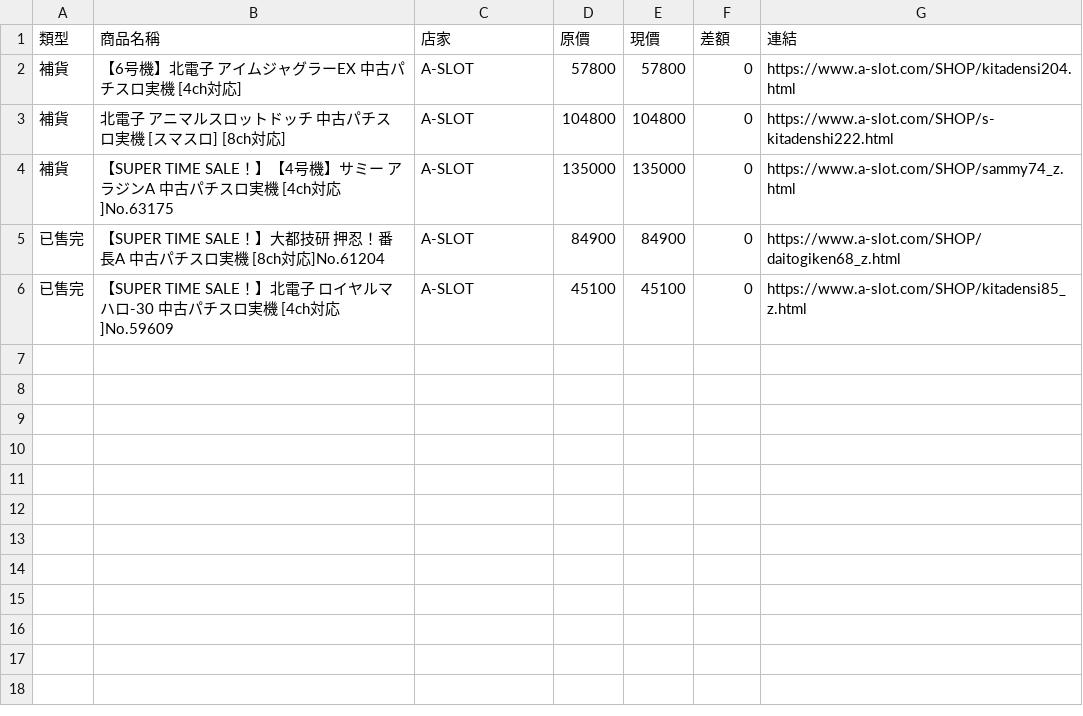
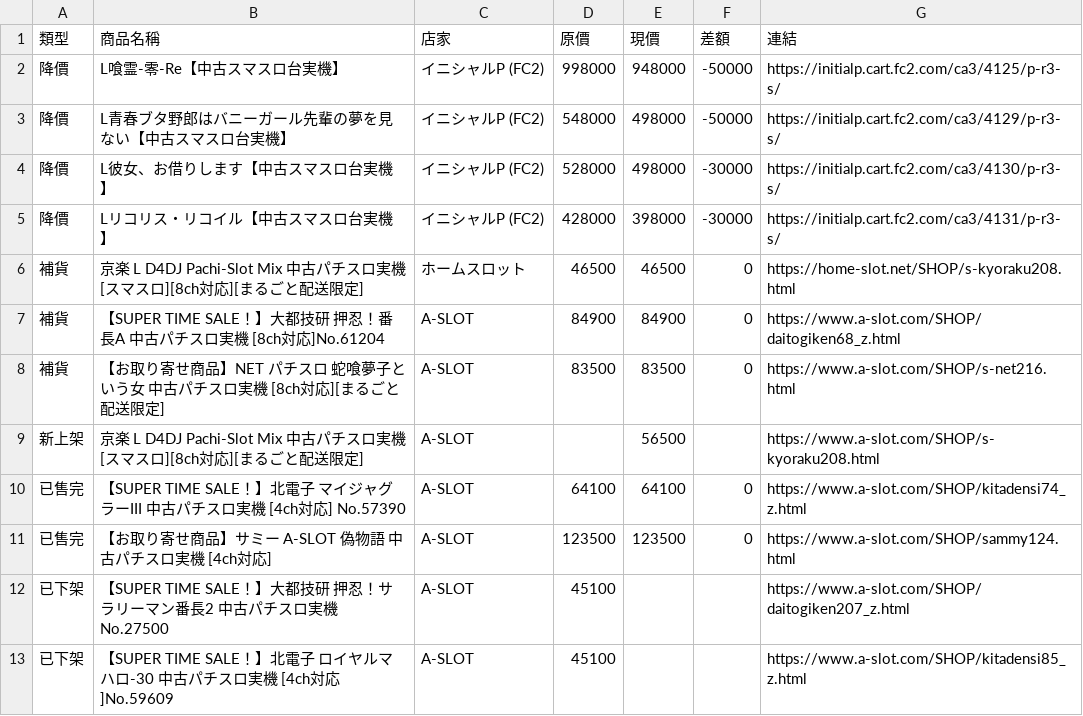
Before and after one commit to z870017/slot-price-watch, a CSV file: docs/changes.csv, drawn as a sheet.

```diff
--- a/docs/changes.csv
+++ b/docs/changes.csv
@@ -1,6 +1,13 @@
 類型,商品名稱,店家,原價,現價,差額,連結
-補貨,【6号機】北電子 アイムジャグラーEX 中古パチスロ実機 [4ch対応],A-SLOT,57800,57800,0,https://www.a-slot.com/SHOP/kitadensi204.html
-補貨,北電子 アニマルスロットドッチ 中古パチスロ実機 [スマスロ] [8ch対応],A-SLOT,104800,104800,0,https://www.a-slot.com/SHOP/s-kitadenshi222.html
-補貨,【SUPER TIME SALE！】【4号機】サミー アラジンA 中古パチスロ実機 [4ch対応]No.63175,A-SLOT,135000,135000,0,https://www.a-slot.com/SHOP/sammy74_z.html
-已售完,【SUPER TIME SALE！】大都技研 押忍！番長A 中古パチスロ実機 [8ch対応]No.61204,A-SLOT,84900,84900,0,https://www.a-slot.com/SHOP/daitogiken68_z.html
-已售完,【SUPER TIME SALE！】北電子 ロイヤルマハロ-30 中古パチスロ実機 [4ch対応]No.59609,A-SLOT,45100,45100,0,https://www.a-slot.com/SHOP/kitadensi85_z.html
+降價,L喰霊‐零‐Re【中古スマスロ台実機】,イニシャルP (FC2),998000,948000,-50000,https://initialp.cart.fc2.com/ca3/4125/p-r3-s/
+降價,L青春ブタ野郎はバニーガール先輩の夢を見ない【中古スマスロ台実機】,イニシャルP (FC2),548000,498000,-50000,https://initialp.cart.fc2.com/ca3/4129/p-r3-s/
+降價,L彼女、お借りします【中古スマスロ台実機】,イニシャルP (FC2),528000,498000,-30000,https://initialp.cart.fc2.com/ca3/4130/p-r3-s/
+降價,Lリコリス・リコイル【中古スマスロ台実機】,イニシャルP (FC2),428000,398000,-30000,https://initialp.cart.fc2.com/ca3/4131/p-r3-s/
+補貨,京楽 L D4DJ Pachi-Slot Mix 中古パチスロ実機 [スマスロ][8ch対応][まるごと配送限定],ホームスロット,46500,46500,0,https://home-slot.net/SHOP/s-kyoraku208.html
+補貨,【SUPER TIME SALE！】大都技研 押忍！番長A 中古パチスロ実機 [8ch対応]No.61204,A-SLOT,84900,84900,0,https://www.a-slot.com/SHOP/daitogiken68_z.html
+補貨,【お取り寄せ商品】NET パチスロ 蛇喰夢子という女 中古パチスロ実機 [8ch対応][まるごと配送限定],A-SLOT,83500,83500,0,https://www.a-slot.com/SHOP/s-net216.html
+新上架,京楽 L D4DJ Pachi-Slot Mix 中古パチスロ実機 [スマスロ][8ch対応][まるごと配送限定],A-SLOT,,56500,,https://www.a-slot.com/SHOP/s-kyoraku208.html
+已售完,【SUPER TIME SALE！】北電子 マイジャグラーIII 中古パチスロ実機 [4ch対応] No.57390,A-SLOT,64100,64100,0,https://www.a-slot.com/SHOP/kitadensi74_z.html
+已售完,【お取り寄せ商品】サミー A-SLOT 偽物語 中古パチスロ実機 [4ch対応],A-SLOT,123500,123500,0,https://www.a-slot.com/SHOP/sammy124.html
+已下架,【SUPER TIME SALE！】大都技研 押忍！サラリーマン番長2 中古パチスロ実機 No.27500,A-SLOT,45100,,,https://www.a-slot.com/SHOP/daitogiken207_z.html
+已下架,【SUPER TIME SALE！】北電子 ロイヤルマハロ-30 中古パチスロ実機 [4ch対応]No.59609,A-SLOT,45100,,,https://www.a-slot.com/SHOP/kitadensi85_z.html
```
Also changed, not shown: docs/prices.csv, docs/summary.csv, 4 other files.
